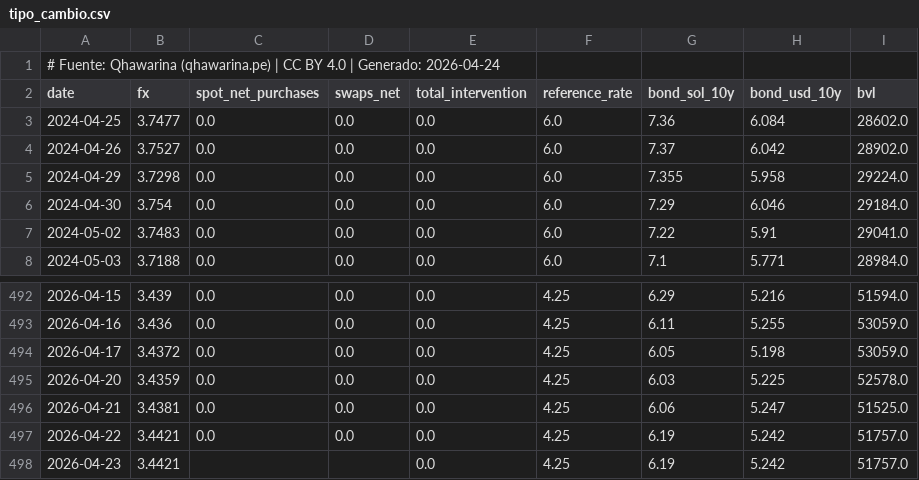
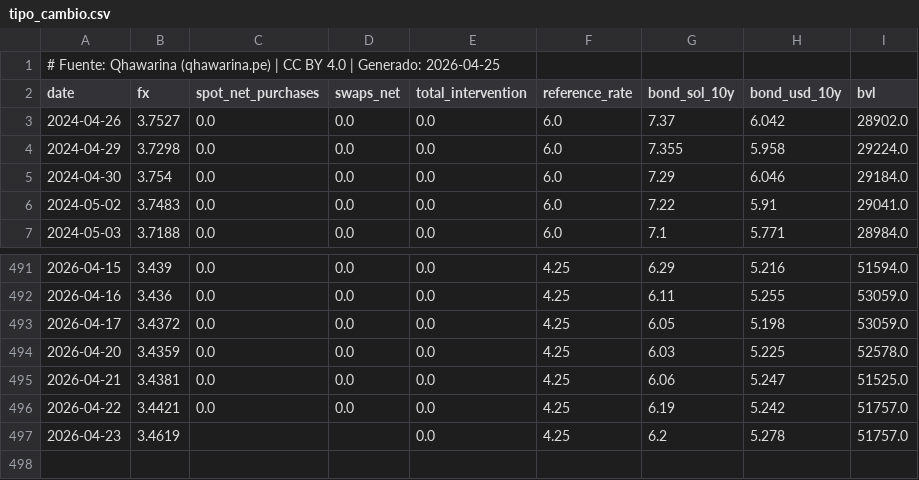
Before and after one commit to cesarchavezp29/qhawarina, a CSV file: exports/data/csv/tipo_cambio.csv, drawn as a sheet; only a part is shown, gaps mark what is left out.

```diff
--- a/exports/data/csv/tipo_cambio.csv
+++ b/exports/data/csv/tipo_cambio.csv
@@ -1,4 +1,3 @@
-# Fuente: Qhawarina (qhawarina.pe) | CC BY 4.0 | Generado: 2026-04-24
+# Fuente: Qhawarina (qhawarina.pe) | CC BY 4.0 | Generado: 2026-04-25
 date,fx,spot_net_purchases,swaps_net,total_intervention,reference_rate,bond_sol_10y,bond_usd_10y,bvl
-2024-04-25,3.7477,0.0,0.0,0.0,6.0,7.36,6.084,28602.0
 2024-04-26,3.7527,0.0,0.0,0.0,6.0,7.37,6.042,28902.0
@@ -497,2 +496,2 @@ date,fx,spot_net_purchases,swaps_net,total_intervention,reference_rate,bond_sol_
 2026-04-22,3.4421,0.0,0.0,0.0,4.25,6.19,5.242,51757.0
-2026-04-23,3.4421,,,0.0,4.25,6.19,5.242,51757.0
+2026-04-23,3.4619,,,0.0,4.25,6.2,5.278,51757.0
```
Also changed, not shown: exports/data/csv/indices_riesgo_mensual.csv, exports/data/csv/pbi_nowcast.csv, 10 other files.
